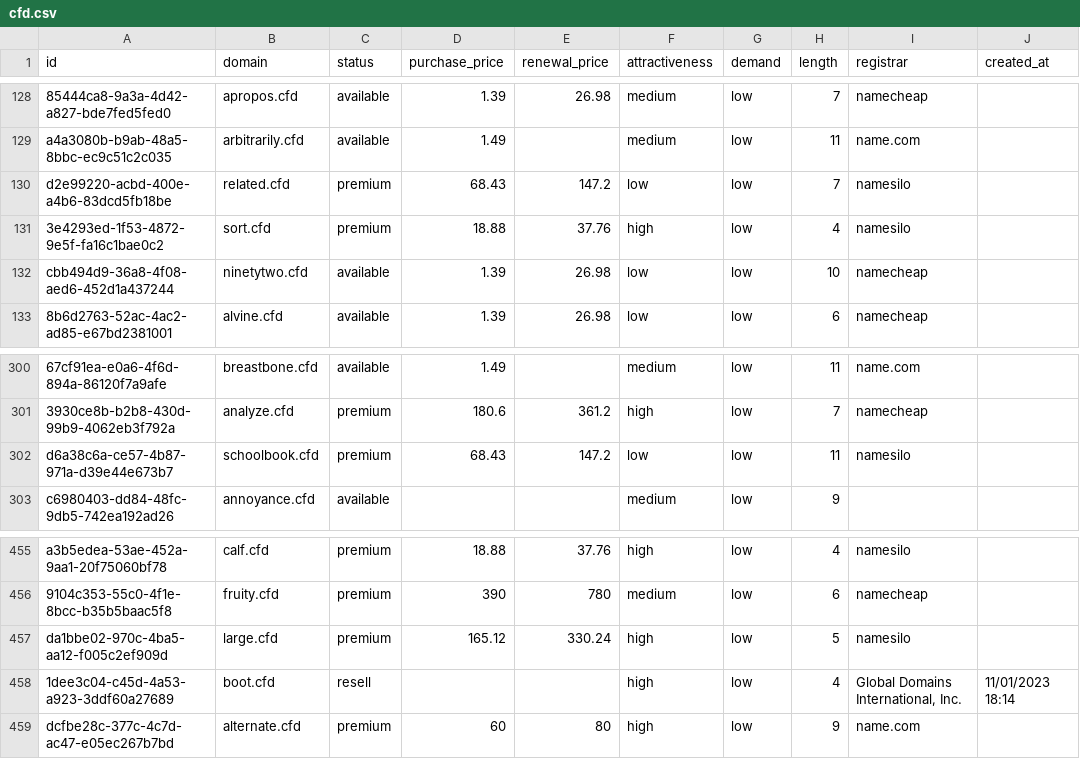
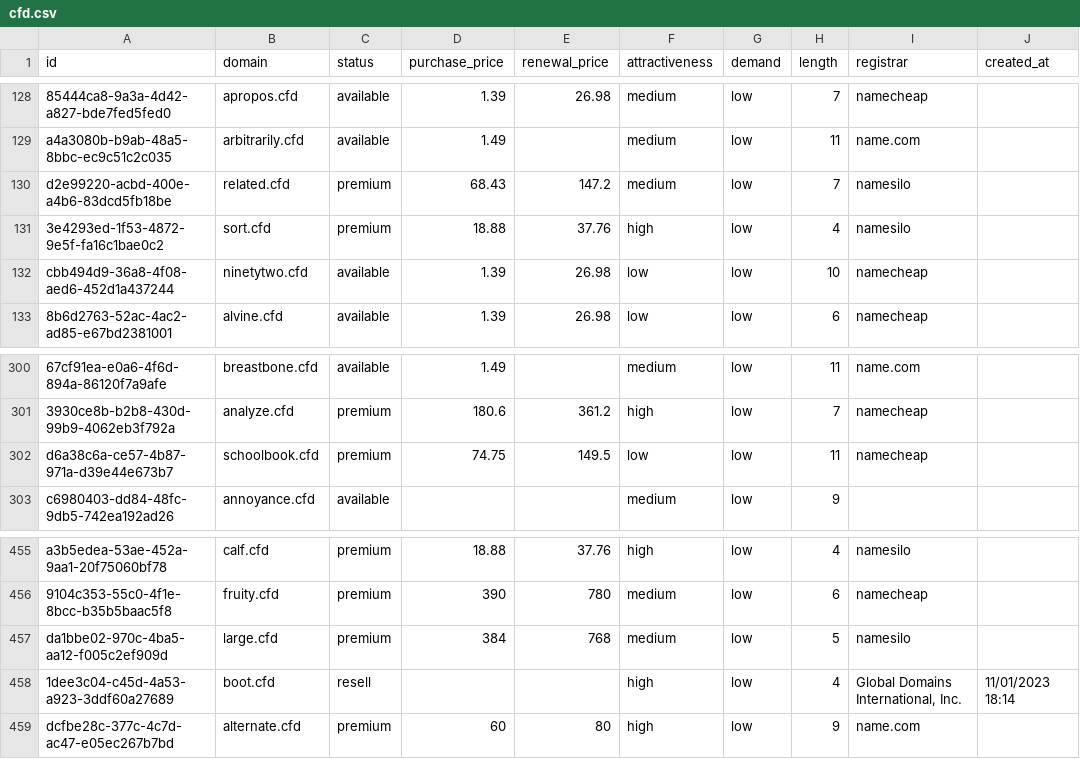
Before and after one commit to UniqueDomains/cfd-oneword-domains, a CSV file: cfd.csv, drawn as a sheet; only a part is shown, gaps mark what is left out; the diff names each change by its address in the sheet, - before the commit and + after, or states it on an @@ line.

Commit message:
Domains update

```diff
--- a/cfd.csv
+++ b/cfd.csv
-F130 (attractiveness): low
+F130 (attractiveness): medium
-D302 (purchase_price): 68.43
+D302 (purchase_price): 74.75
-E302 (renewal_price): 147.2
+E302 (renewal_price): 149.5
-I302 (registrar): namesilo
+I302 (registrar): namecheap
-D457 (purchase_price): 165.12
+D457 (purchase_price): 384
-E457 (renewal_price): 330.24
+E457 (renewal_price): 768
-F457 (attractiveness): high
+F457 (attractiveness): medium
```
Also changed, not shown: 4 other files.
